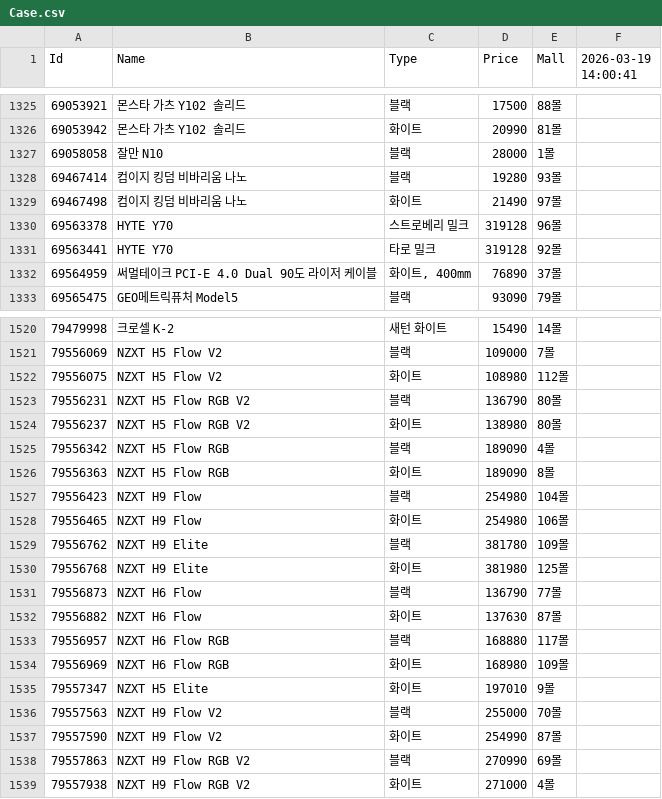
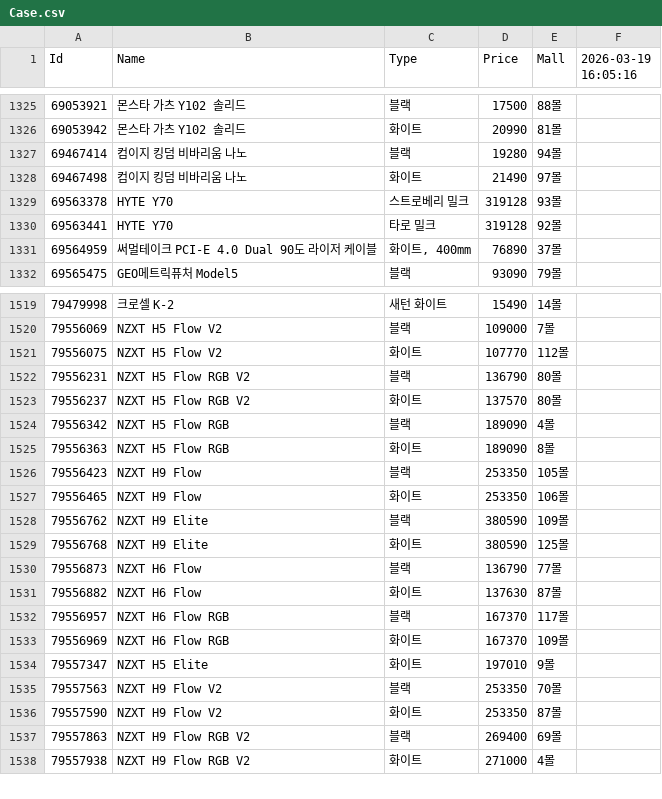
Before and after one commit to SSSSSSSSSSSSSSSSSSSSSSSSSSSSSSSSSSSSSun/Danawa-Crawler, a CSV file: crawl_data/Case.csv, drawn as a sheet; only a part is shown, gaps mark what is left out; the diff covers the shown part only.

```diff
--- a/crawl_data/Case.csv
+++ b/crawl_data/Case.csv
@@ -1 +1 @@
-Id,Name,Type,Price,Mall,2026-03-19 14:00:41
+Id,Name,Type,Price,Mall,2026-03-19 16:05:16
@@ -1326,6 +1326,5 @@ Id,Name,Type,Price,Mall,2026-03-19 14:00:41
 69053942,몬스타 가츠 Y102 솔리드,화이트,20990,81몰,
-69058058,잘만 N10,블랙,28000,1몰,
-69467414,컴이지 킹덤 비바리움 나노,블랙,19280,93몰,
+69467414,컴이지 킹덤 비바리움 나노,블랙,19280,94몰,
 69467498,컴이지 킹덤 비바리움 나노,화이트,21490,97몰,
-69563378,HYTE Y70,스트로베리 밀크,319128,96몰,
+69563378,HYTE Y70,스트로베리 밀크,319128,93몰,
 69563441,HYTE Y70,타로 밀크,319128,92몰,
@@ -1521,19 +1520,19 @@ Id,Name,Type,Price,Mall,2026-03-19 14:00:41
 79556069,NZXT H5 Flow V2,블랙,109000,7몰,
-79556075,NZXT H5 Flow V2,화이트,108980,112몰,
+79556075,NZXT H5 Flow V2,화이트,107770,112몰,
 79556231,NZXT H5 Flow RGB V2,블랙,136790,80몰,
-79556237,NZXT H5 Flow RGB V2,화이트,138980,80몰,
+79556237,NZXT H5 Flow RGB V2,화이트,137570,80몰,
 79556342,NZXT H5 Flow RGB,블랙,189090,4몰,
 79556363,NZXT H5 Flow RGB,화이트,189090,8몰,
-79556423,NZXT H9 Flow,블랙,254980,104몰,
-79556465,NZXT H9 Flow,화이트,254980,106몰,
-79556762,NZXT H9 Elite,블랙,381780,109몰,
-79556768,NZXT H9 Elite,화이트,381980,125몰,
+79556423,NZXT H9 Flow,블랙,253350,105몰,
+79556465,NZXT H9 Flow,화이트,253350,106몰,
+79556762,NZXT H9 Elite,블랙,380590,109몰,
+79556768,NZXT H9 Elite,화이트,380590,125몰,
 79556873,NZXT H6 Flow,블랙,136790,77몰,
 79556882,NZXT H6 Flow,화이트,137630,87몰,
-79556957,NZXT H6 Flow RGB,블랙,168880,117몰,
-79556969,NZXT H6 Flow RGB,화이트,168980,109몰,
+79556957,NZXT H6 Flow RGB,블랙,167370,117몰,
+79556969,NZXT H6 Flow RGB,화이트,167370,109몰,
 79557347,NZXT H5 Elite,화이트,197010,9몰,
-79557563,NZXT H9 Flow V2,블랙,255000,70몰,
-79557590,NZXT H9 Flow V2,화이트,254990,87몰,
-79557863,NZXT H9 Flow RGB V2,블랙,270990,69몰,
+79557563,NZXT H9 Flow V2,블랙,253350,70몰,
+79557590,NZXT H9 Flow V2,화이트,253350,87몰,
+79557863,NZXT H9 Flow RGB V2,블랙,269400,69몰,
 79557938,NZXT H9 Flow RGB V2,화이트,271000,4몰,
```
Also changed, not shown: 128 edited cells elsewhere in this file, crawl_data/HDD.csv, crawl_data/Mainboard.csv, 7 other files.
